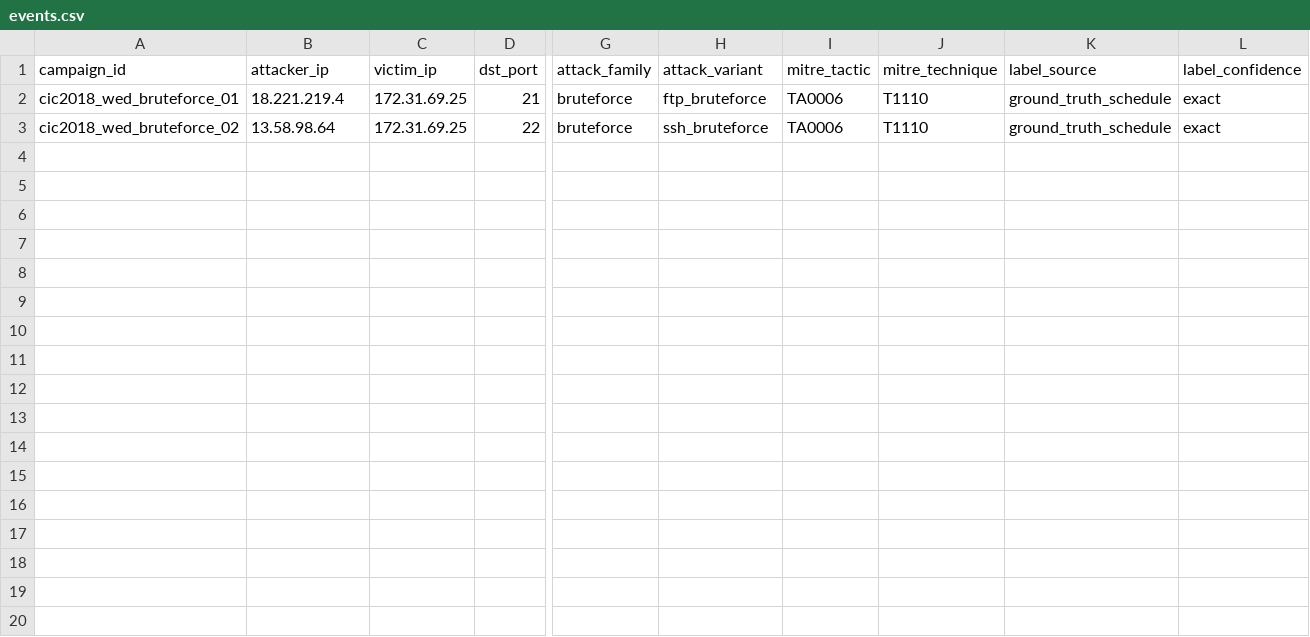
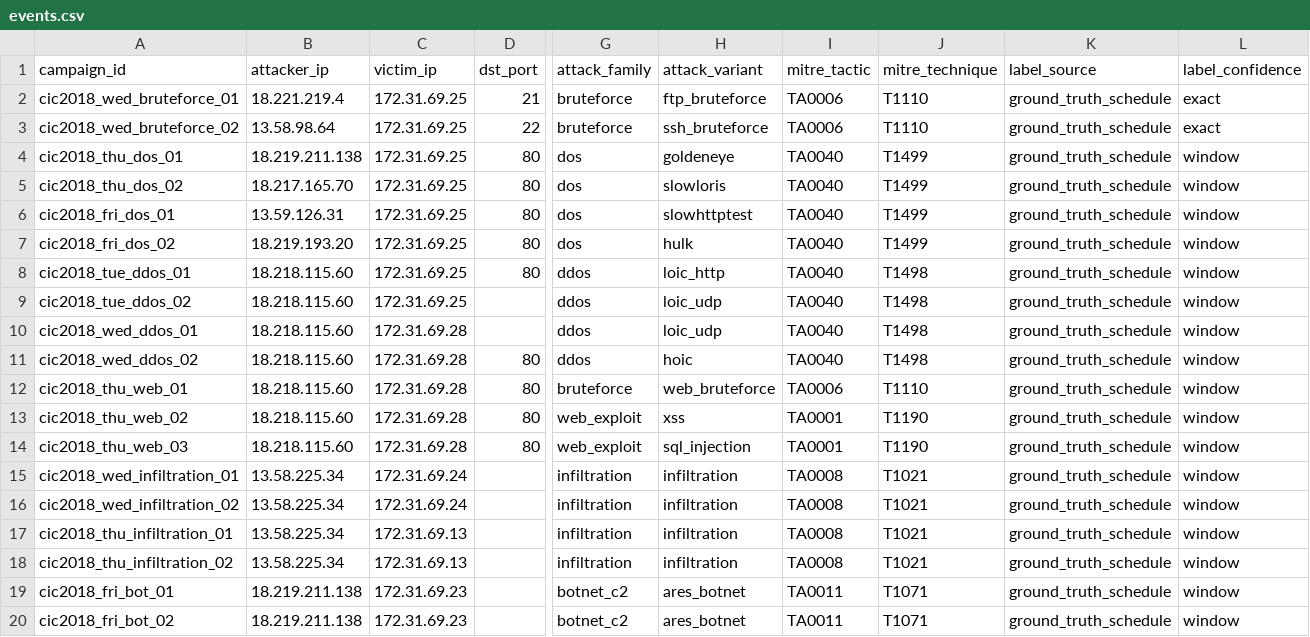
Before and after one commit to Yashbandiwadekar/network-attack-forecasting, a CSV file: ground_truth/cic2018/events.csv, drawn as a sheet; only a part is shown, gaps mark what is left out; rows hold the shown columns only; the diff names each change by its address in the sheet, - before the commit and + after, or states it on an @@ line.

Commit message:
feat(cic2018): expand multi-day ground truth coverage and exclude held-out day (Q-02)
- Author 17 new ground-truth events covering remaining 8 non-held-out attack days (19 total)
- Sourced verbatim from official UNB Table 2 schedule (Feb 15, 16, 20, 21, 22, 28, Mar 01, 02)
- Preserve measured UTC timestamps on Wednesday 14-02; leave UTC timestamps blank on unmeasured days pending PCAP verification
- Strictly exclude Friday 23-02-2018 held-out test day across events, notes, and validator
- Update NOTES.md, DATASHEET.md, validator, and test suite to reflect full multi-day coverage

```diff
--- a/ground_truth/cic2018/events.csv
+++ b/ground_truth/cic2018/events.csv
+row 4: cic2018_thu_dos_01 | 18.219.211.138 | 172.31.69.25 | 80 | dos | goldeneye | TA0040 | T1499 | ground_truth_schedule | window
+row 5: cic2018_thu_dos_02 | 18.217.165.70 | 172.31.69.25 | 80 | dos | slowloris | TA0040 | T1499 | ground_truth_schedule | window
+row 6: cic2018_fri_dos_01 | 13.59.126.31 | 172.31.69.25 | 80 | dos | slowhttptest | TA0040 | T1499 | ground_truth_schedule | window
+row 7: cic2018_fri_dos_02 | 18.219.193.20 | 172.31.69.25 | 80 | dos | hulk | TA0040 | T1499 | ground_truth_schedule | window
+row 8: cic2018_tue_ddos_01 | 18.218.115.60 | 172.31.69.25 | 80 | ddos | loic_http | TA0040 | T1498 | ground_truth_schedule | window
+row 9: cic2018_tue_ddos_02 | 18.218.115.60 | 172.31.69.25 |  | ddos | loic_udp | TA0040 | T1498 | ground_truth_schedule | window
+row 10: cic2018_wed_ddos_01 | 18.218.115.60 | 172.31.69.28 |  | ddos | loic_udp | TA0040 | T1498 | ground_truth_schedule | window
+row 11: cic2018_wed_ddos_02 | 18.218.115.60 | 172.31.69.28 | 80 | ddos | hoic | TA0040 | T1498 | ground_truth_schedule | window
+row 12: cic2018_thu_web_01 | 18.218.115.60 | 172.31.69.28 | 80 | bruteforce | web_bruteforce | TA0006 | T1110 | ground_truth_schedule | window
+row 13: cic2018_thu_web_02 | 18.218.115.60 | 172.31.69.28 | 80 | web_exploit | xss | TA0001 | T1190 | ground_truth_schedule | window
+row 14: cic2018_thu_web_03 | 18.218.115.60 | 172.31.69.28 | 80 | web_exploit | sql_injection | TA0001 | T1190 | ground_truth_schedule | window
+row 15: cic2018_wed_infiltration_01 | 13.58.225.34 | 172.31.69.24 |  | infiltration | infiltration | TA0008 | T1021 | ground_truth_schedule | window
+row 16: cic2018_wed_infiltration_02 | 13.58.225.34 | 172.31.69.24 |  | infiltration | infiltration | TA0008 | T1021 | ground_truth_schedule | window
+row 17: cic2018_thu_infiltration_01 | 13.58.225.34 | 172.31.69.13 |  | infiltration | infiltration | TA0008 | T1021 | ground_truth_schedule | window
+row 18: cic2018_thu_infiltration_02 | 13.58.225.34 | 172.31.69.13 |  | infiltration | infiltration | TA0008 | T1021 | ground_truth_schedule | window
+row 19: cic2018_fri_bot_01 | 18.219.211.138 | 172.31.69.23 |  | botnet_c2 | ares_botnet | TA0011 | T1071 | ground_truth_schedule | window
+row 20: cic2018_fri_bot_02 | 18.219.211.138 | 172.31.69.23 |  | botnet_c2 | ares_botnet | TA0011 | T1071 | ground_truth_schedule | window
```
Also changed, not shown: 4 other files.
